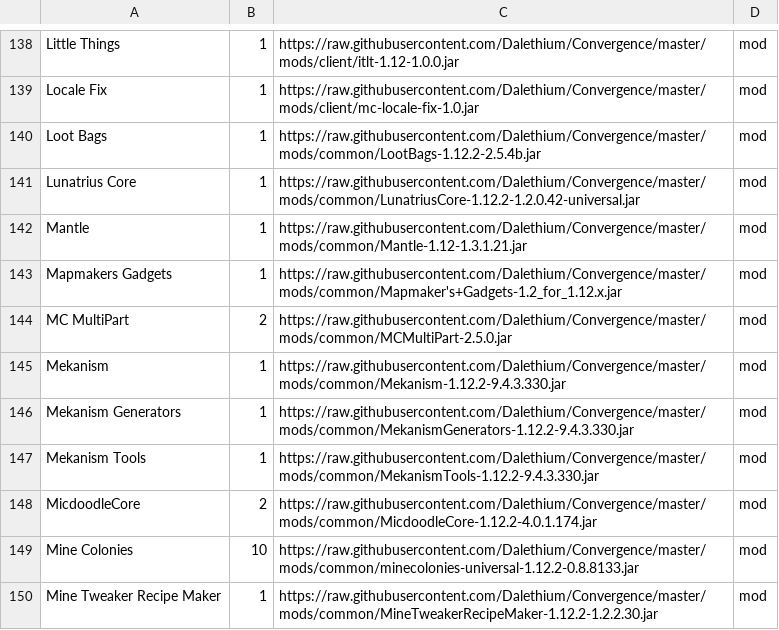
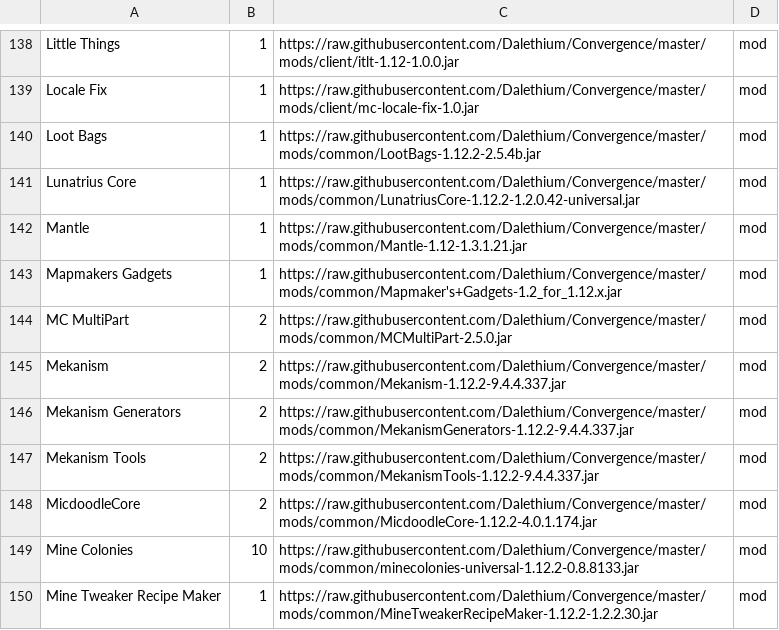
Before and after one commit to Dalethium/Convergence, a CSV file: convergence.csv, drawn as a sheet; only a part is shown, gaps mark what is left out.

```diff
--- a/convergence.csv
+++ b/convergence.csv
@@ -144,5 +144,5 @@ Mapmakers Gadgets,1,https://raw.githubusercontent.com/Dalethium/Convergence/mast
 MC MultiPart,2,https://raw.githubusercontent.com/Dalethium/Convergence/master/mods/common/MCMultiPart-2.5.0.jar,mod
-Mekanism,1,https://raw.githubusercontent.com/Dalethium/Convergence/master/mods/common/Mekanism-1.12.2-9.4.3.330.jar,mod
-Mekanism Generators,1,https://raw.githubusercontent.com/Dalethium/Convergence/master/mods/common/MekanismGenerators-1.12.2-9.4.3.330.jar,mod
-Mekanism Tools,1,https://raw.githubusercontent.com/Dalethium/Convergence/master/mods/common/MekanismTools-1.12.2-9.4.3.330.jar,mod
+Mekanism,2,https://raw.githubusercontent.com/Dalethium/Convergence/master/mods/common/Mekanism-1.12.2-9.4.4.337.jar,mod
+Mekanism Generators,2,https://raw.githubusercontent.com/Dalethium/Convergence/master/mods/common/MekanismGenerators-1.12.2-9.4.4.337.jar,mod
+Mekanism Tools,2,https://raw.githubusercontent.com/Dalethium/Convergence/master/mods/common/MekanismTools-1.12.2-9.4.4.337.jar,mod
 MicdoodleCore,2,https://raw.githubusercontent.com/Dalethium/Convergence/master/mods/common/MicdoodleCore-1.12.2-4.0.1.174.jar,mod
```
Also changed, not shown: 6 other files.
